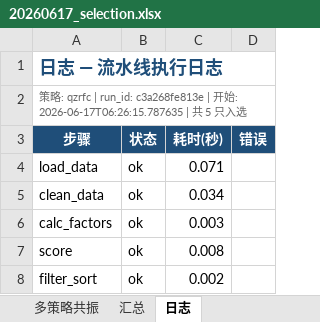
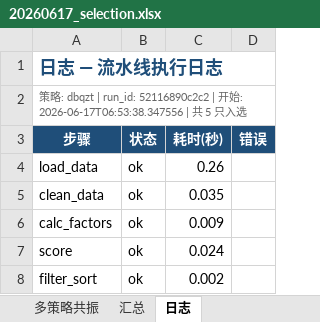
Before and after one commit to daydream1992/tdxquantv2, an Excel workbook: data/excel/20260617_selection.xlsx, sheet 日志, drawn as a sheet; values as stored, in another font and other column widths than the file's, no borders; the diff names each change by its address in the sheet, - before the commit and + after, or states it on an @@ line.

```diff
--- a/data/excel/20260617_selection.xlsx (sheet 日志)
+++ b/data/excel/20260617_selection.xlsx (sheet 日志)
-A2 (步骤): …略: qzrfc | run_id: c3a268fe813e | 开始: 2026-06-17T06:26:15.787635 | 共…
+A2 (步骤): …略: dbqzt | run_id: 52116890c2c2 | 开始: 2026-06-17T06:53:38.347556 | 共…
-C4 (耗时(秒)): 0.071
+C4 (耗时(秒)): 0.26
-C5 (耗时(秒)): 0.034
+C5 (耗时(秒)): 0.035
-C6 (耗时(秒)): 0.003
+C6 (耗时(秒)): 0.009
-C7 (耗时(秒)): 0.008
+C7 (耗时(秒)): 0.024
```
Also changed, not shown: sheet 强转弱反抽, sheet 打板求涨停, sheet 汇总, sheet 多策略共振, sheet 趋势主升浪, sheet 弱转强, 1 more sheet, 24 other files.
